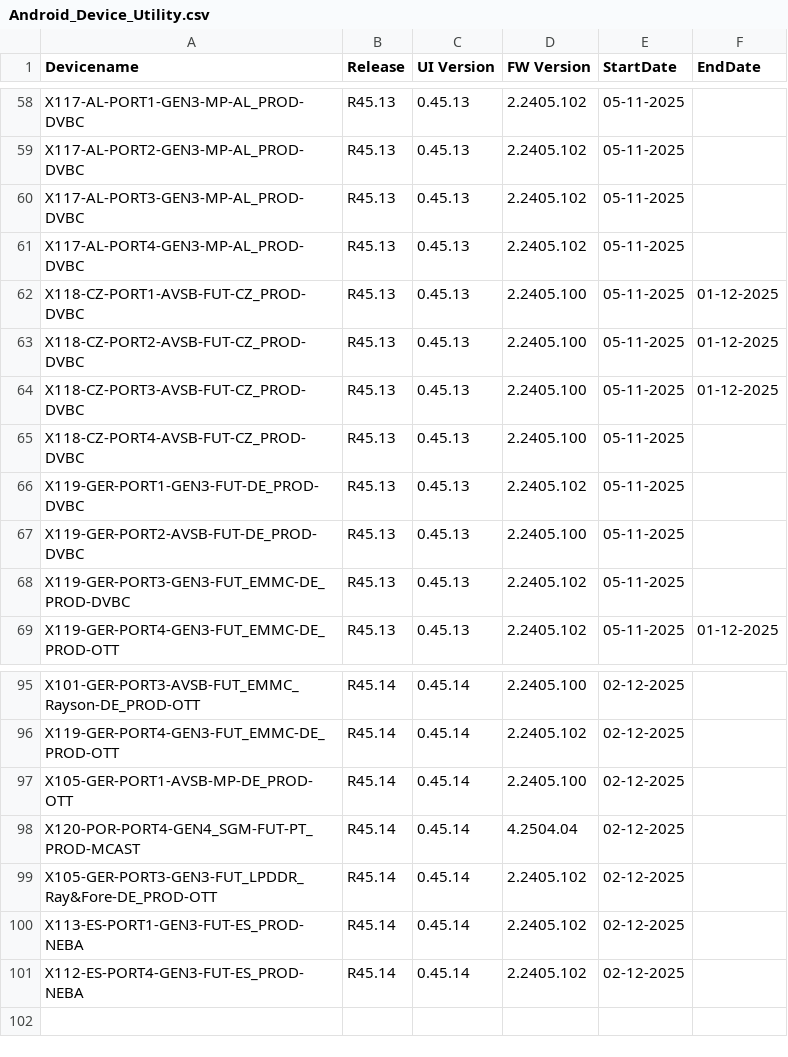
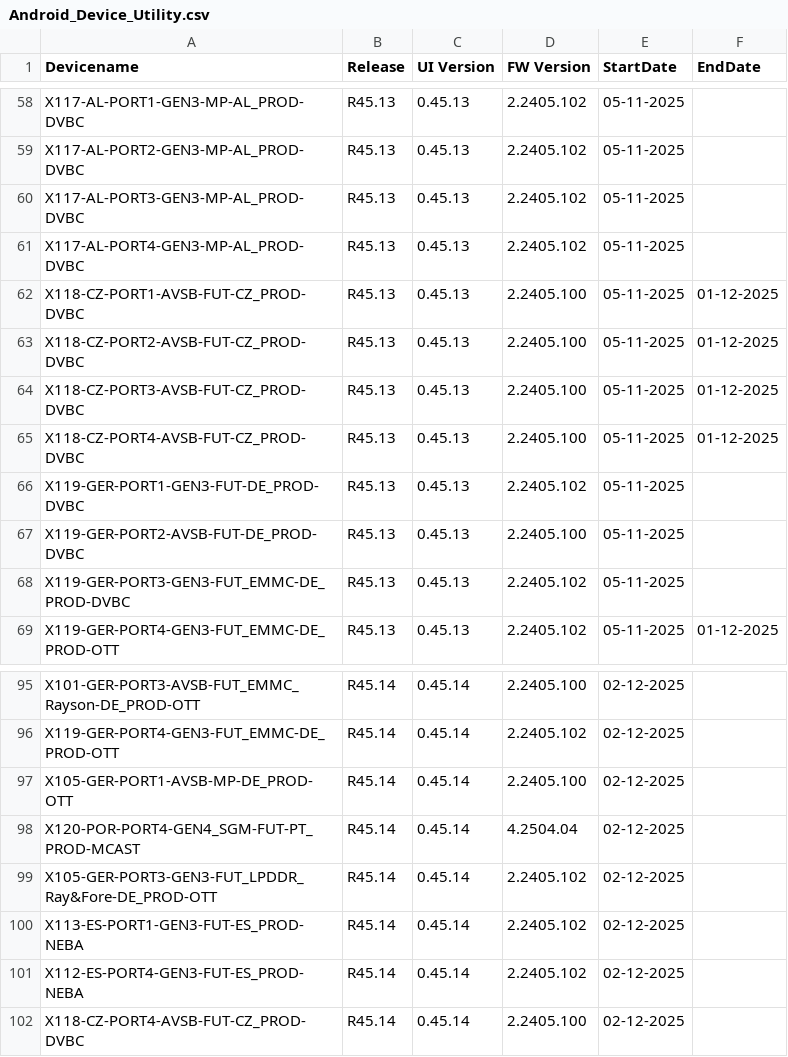
Before and after one commit to VFTV-Testing/VCOEQA-Utilities, a CSV file: DeviceInformation_Utility/Android_Device_Utility.csv, drawn as a sheet; only a part is shown, gaps mark what is left out.

Commit message:
Update device data for X118-CZ-PORT4-AVSB-FUT-CZ_PROD-DVBC

```diff
--- a/DeviceInformation_Utility/Android_Device_Utility.csv
+++ b/DeviceInformation_Utility/Android_Device_Utility.csv
@@ -64,3 +64,3 @@ X118-CZ-PORT2-AVSB-FUT-CZ_PROD-DVBC,R45.13,0.45.13,2.2405.100,05-11-2025,01-12-2
 X118-CZ-PORT3-AVSB-FUT-CZ_PROD-DVBC,R45.13,0.45.13,2.2405.100,05-11-2025,01-12-2025
-X118-CZ-PORT4-AVSB-FUT-CZ_PROD-DVBC,R45.13,0.45.13,2.2405.100,05-11-2025,
+X118-CZ-PORT4-AVSB-FUT-CZ_PROD-DVBC,R45.13,0.45.13,2.2405.100,05-11-2025,01-12-2025
 X119-GER-PORT1-GEN3-FUT-DE_PROD-DVBC,R45.13,0.45.13,2.2405.102,05-11-2025,
@@ -101 +101,2 @@ X113-ES-PORT1-GEN3-FUT-ES_PROD-NEBA,R45.14,0.45.14,2.2405.102,02-12-2025,
 X112-ES-PORT4-GEN3-FUT-ES_PROD-NEBA,R45.14,0.45.14,2.2405.102,02-12-2025,
+X118-CZ-PORT4-AVSB-FUT-CZ_PROD-DVBC,R45.14,0.45.14,2.2405.100,02-12-2025,
```
